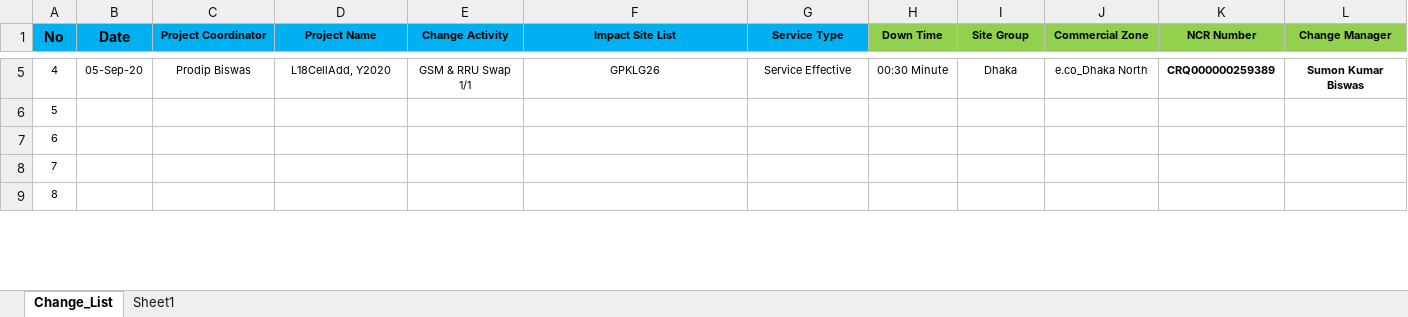
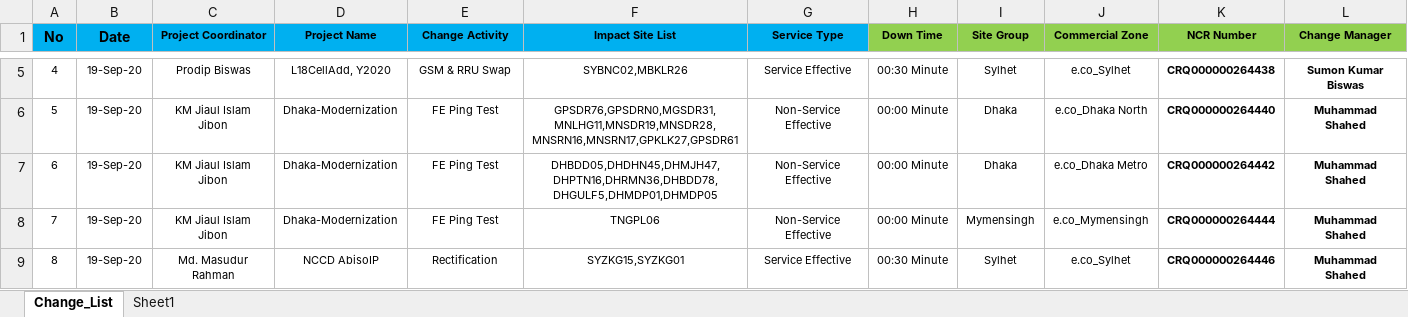
Before and after one commit to jiaulislam/AutoBotBMCRemedy, an Excel workbook: data_driver/Change_Request_List.xlsx, sheet Change_List, drawn as a sheet; only a part is shown, gaps mark what is left out; values as stored, in another font and other column widths than the file's, no borders; table styles not drawn; the diff covers the shown part only; the diff names each change by its address in the sheet, - before the commit and + after, or states it on an @@ line.

```diff
--- a/data_driver/Change_Request_List.xlsx (sheet Change_List)
+++ b/data_driver/Change_Request_List.xlsx (sheet Change_List)
-B5 (Date): 05-Sep-20
+B5 (Date): 19-Sep-20
-E5 (Change Activity): GSM & RRU Swap 1/1
+E5 (Change Activity): GSM & RRU Swap
-F5 (Impact Site List): GPKLG26
+F5 (Impact Site List): SYBNC02,MBKLR26
-I5 (Site Group): Dhaka
+I5 (Site Group): Sylhet
-J5 (Commercial Zone): e.co_Dhaka North
+J5 (Commercial Zone): e.co_Sylhet
-K5 (NCR Number): CRQ000000259389
+K5 (NCR Number): CRQ000000264438
-B6:B9 (Date): (empty)
+B6:B9 (Date): 19-Sep-20
-C6:C8 (Project Coordinator): (empty)
+C6:C8 (Project Coordinator): KM Jiaul Islam Jibon
-D6:D8 (Project Name): (empty)
+D6:D8 (Project Name): Dhaka-Modernization
-E6:E8 (Change Activity): (empty)
+E6:E8 (Change Activity): FE Ping Test
-F6 (Impact Site List): (empty)
+F6 (Impact Site List): GPSDR76,GPSDRN0,MGSDR31,MNLHG11,MNSDR19,MNSDR28,MNSRN16,MNSRN17,GPKLK27,GPSDR61
-G6:G8 (Service Type): (empty)
+G6:G8 (Service Type): Non-Service Effective
-H6:H8 (Down Time): (empty)
+H6:H8 (Down Time): 00:00 Minute
-I6:I7 (Site Group): (empty)
+I6:I7 (Site Group): Dhaka
-J6 (Commercial Zone): (empty)
+J6 (Commercial Zone): e.co_Dhaka North
-K6 (NCR Number): (empty)
+K6 (NCR Number): CRQ000000264440
-L6:L9 (Change Manager): (empty)
+L6:L9 (Change Manager): Muhammad Shahed
-F7 (Impact Site List): (empty)
+F7 (Impact Site List): DHBDD05,DHDHN45,DHMJH47,DHPTN16,DHRMN36,DHBDD78,DHGULF5,DHMDP01,DHMDP05
-J7 (Commercial Zone): (empty)
+J7 (Commercial Zone): e.co_Dhaka Metro
-K7 (NCR Number): (empty)
+K7 (NCR Number): CRQ000000264442
-F8 (Impact Site List): (empty)
+F8 (Impact Site List): TNGPL06
-I8 (Site Group): (empty)
+I8 (Site Group): Mymensingh
-J8 (Commercial Zone): (empty)
+J8 (Commercial Zone): e.co_Mymensingh
-K8 (NCR Number): (empty)
+K8 (NCR Number): CRQ000000264444
-C9 (Project Coordinator): (empty)
+C9 (Project Coordinator): Md. Masudur Rahman
-D9 (Project Name): (empty)
+D9 (Project Name): NCCD AbisoIP
-E9 (Change Activity): (empty)
+E9 (Change Activity): Rectification
-F9 (Impact Site List): (empty)
+F9 (Impact Site List): SYZKG15,SYZKG01
-G9 (Service Type): (empty)
+G9 (Service Type): Service Effective
-H9 (Down Time): (empty)
+H9 (Down Time): 00:30 Minute
-I9 (Site Group): (empty)
+I9 (Site Group): Sylhet
-J9 (Commercial Zone): (empty)
+J9 (Commercial Zone): e.co_Sylhet
-K9 (NCR Number): (empty)
+K9 (NCR Number): CRQ000000264446
```
Also changed, not shown: 85 edited cells elsewhere in this sheet, sheet Sheet1, hidden cells, data_driver/Change_Requirement.xlsx, 8 other files.
